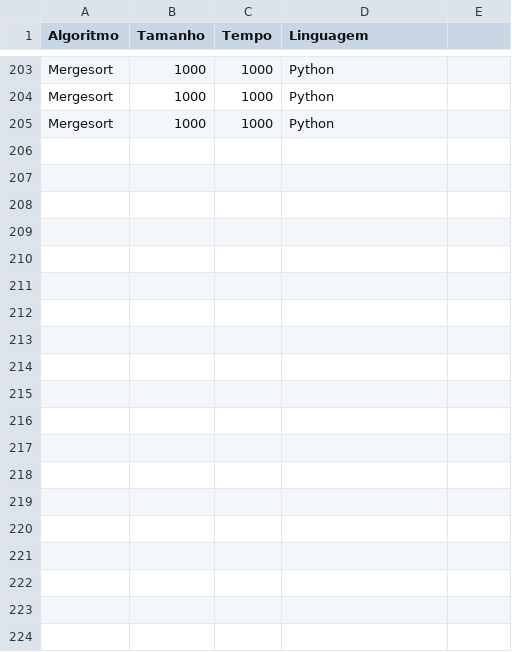
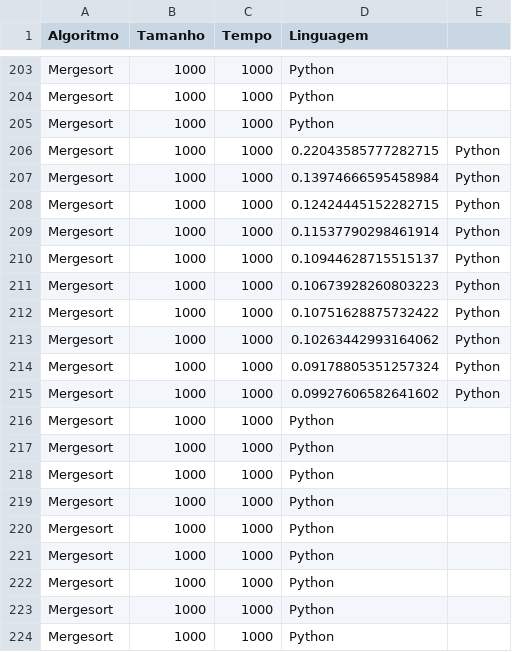
Before and after one commit to Lipe55/Projeto-3--, a CSV file: tempos.csv, drawn as a sheet; only a part is shown, gaps mark what is left out; the diff covers the shown part only; the diff names each change by its address in the sheet, - before the commit and + after, or states it on an @@ line.

```diff
--- a/tempos.csv
+++ b/tempos.csv
+row 206: Mergesort | 1000 | 1000 | 0.22043585777282715 | Python
+row 207: Mergesort | 1000 | 1000 | 0.13974666595458984 | Python
+row 208: Mergesort | 1000 | 1000 | 0.12424445152282715 | Python
+row 209: Mergesort | 1000 | 1000 | 0.11537790298461914 | Python
+row 210: Mergesort | 1000 | 1000 | 0.10944628715515137 | Python
+row 211: Mergesort | 1000 | 1000 | 0.10673928260803223 | Python
+row 212: Mergesort | 1000 | 1000 | 0.10751628875732422 | Python
+row 213: Mergesort | 1000 | 1000 | 0.10263442993164062 | Python
+row 214: Mergesort | 1000 | 1000 | 0.09178805351257324 | Python
+row 215: Mergesort | 1000 | 1000 | 0.09927606582641602 | Python
+row 216: Mergesort | 1000 | 1000 | Python
+row 217: Mergesort | 1000 | 1000 | Python
+row 218: Mergesort | 1000 | 1000 | Python
+row 219: Mergesort | 1000 | 1000 | Python
+row 220: Mergesort | 1000 | 1000 | Python
+row 221: Mergesort | 1000 | 1000 | Python
+row 222: Mergesort | 1000 | 1000 | Python
+row 223: Mergesort | 1000 | 1000 | Python
+row 224: Mergesort | 1000 | 1000 | Python
```
Also changed, not shown: 21 added rows elsewhere in this file, 1 other file.
